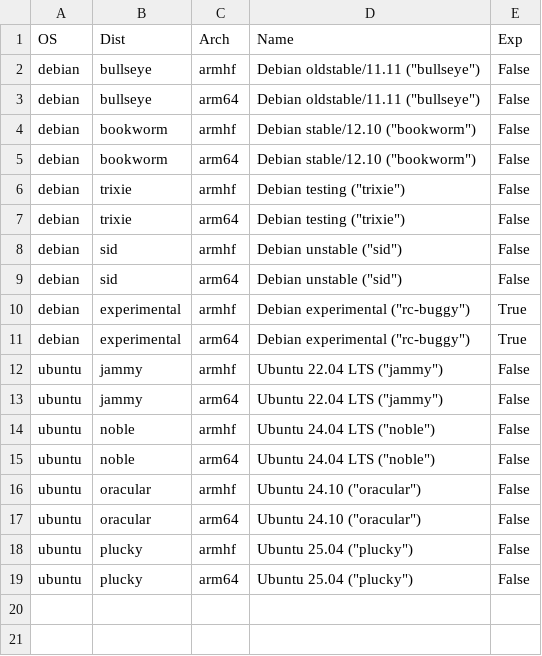
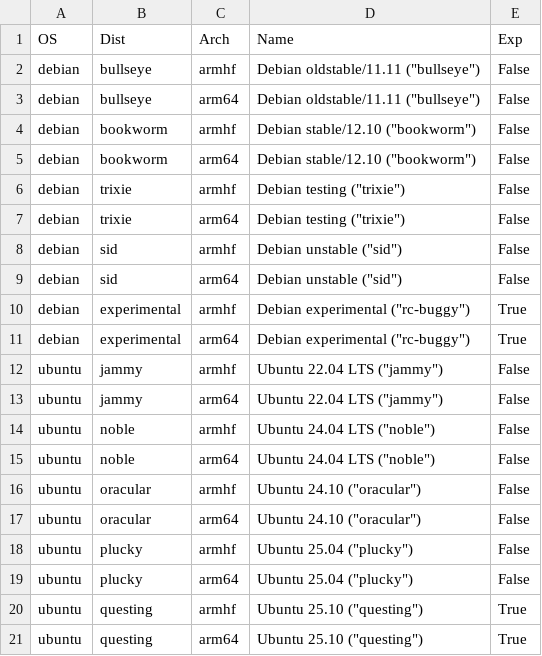
Before and after one commit to johang/sd-card-images, a CSV file: debians-arm.csv, drawn as a sheet.

Commit message:
debians: Update Debian/Ubuntu versions

```diff
--- a/debians-arm.csv
+++ b/debians-arm.csv
@@ -19 +19,3 @@ ubuntu,plucky,armhf,"Ubuntu 25.04 (""plucky"")",False
 ubuntu,plucky,arm64,"Ubuntu 25.04 (""plucky"")",False
+ubuntu,questing,armhf,"Ubuntu 25.10 (""questing"")",True
+ubuntu,questing,arm64,"Ubuntu 25.10 (""questing"")",True
```
Also changed, not shown: debians-x86.csv.
